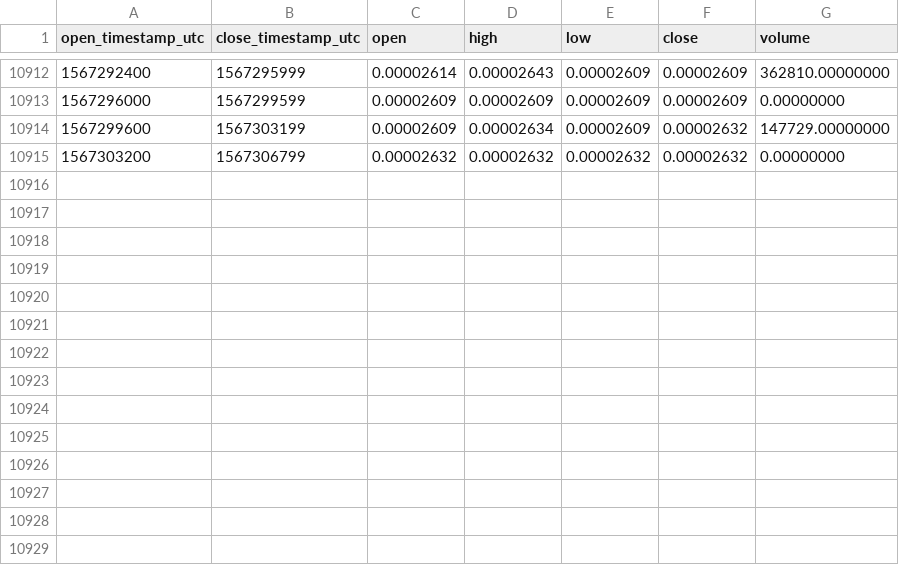
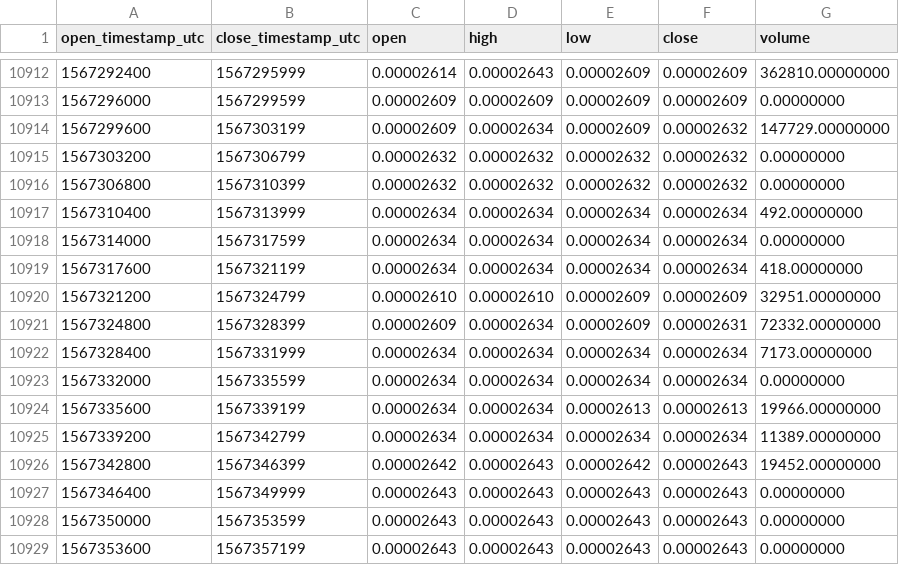
Before and after one commit to cryptobigbro/binance-IOTXETH, a CSV file: binance-IOTXETH-1h.csv, drawn as a sheet; only a part is shown, gaps mark what is left out; the diff names each change by its address in the sheet, - before the commit and + after, or states it on an @@ line.

Commit message:
Update OHLCV data.

```diff
--- a/binance-IOTXETH-1h.csv
+++ b/binance-IOTXETH-1h.csv
+row 10916: 1567306800 | 1567310399 | 0.00002632 | 0.00002632 | 0.00002632 | 0.00002632 | 0.00000000
+row 10917: 1567310400 | 1567313999 | 0.00002634 | 0.00002634 | 0.00002634 | 0.00002634 | 492.00000000
+row 10918: 1567314000 | 1567317599 | 0.00002634 | 0.00002634 | 0.00002634 | 0.00002634 | 0.00000000
+row 10919: 1567317600 | 1567321199 | 0.00002634 | 0.00002634 | 0.00002634 | 0.00002634 | 418.00000000
+row 10920: 1567321200 | 1567324799 | 0.00002610 | 0.00002610 | 0.00002609 | 0.00002609 | 32951.00000000
+row 10921: 1567324800 | 1567328399 | 0.00002609 | 0.00002634 | 0.00002609 | 0.00002631 | 72332.00000000
+row 10922: 1567328400 | 1567331999 | 0.00002634 | 0.00002634 | 0.00002634 | 0.00002634 | 7173.00000000
+row 10923: 1567332000 | 1567335599 | 0.00002634 | 0.00002634 | 0.00002634 | 0.00002634 | 0.00000000
+row 10924: 1567335600 | 1567339199 | 0.00002634 | 0.00002634 | 0.00002613 | 0.00002613 | 19966.00000000
+row 10925: 1567339200 | 1567342799 | 0.00002634 | 0.00002634 | 0.00002634 | 0.00002634 | 11389.00000000
+row 10926: 1567342800 | 1567346399 | 0.00002642 | 0.00002643 | 0.00002642 | 0.00002643 | 19452.00000000
+row 10927: 1567346400 | 1567349999 | 0.00002643 | 0.00002643 | 0.00002643 | 0.00002643 | 0.00000000
+row 10928: 1567350000 | 1567353599 | 0.00002643 | 0.00002643 | 0.00002643 | 0.00002643 | 0.00000000
+row 10929: 1567353600 | 1567357199 | 0.00002643 | 0.00002643 | 0.00002643 | 0.00002643 | 0.00000000
```
